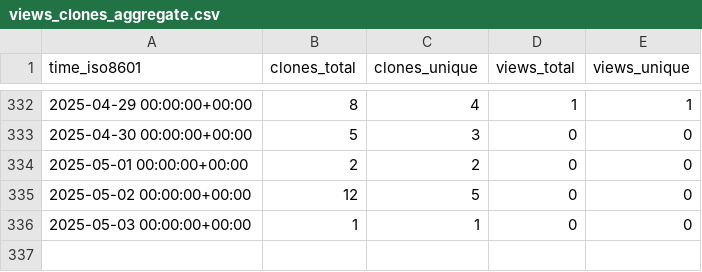
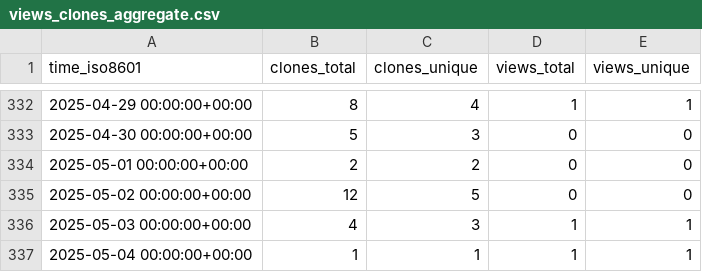
Before and after one commit to sarvsav/go-starter-template, a CSV file: sarvsav/go-starter-template/ghrs-data/views_clones_aggregate.csv, drawn as a sheet; only a part is shown, gaps mark what is left out.

```diff
--- a/sarvsav/go-starter-template/ghrs-data/views_clones_aggregate.csv
+++ b/sarvsav/go-starter-template/ghrs-data/views_clones_aggregate.csv
@@ -335,2 +335,3 @@ time_iso8601,clones_total,clones_unique,views_total,views_unique
 2025-05-02 00:00:00+00:00,12,5,0,0
-2025-05-03 00:00:00+00:00,1,1,0,0
+2025-05-03 00:00:00+00:00,4,3,1,1
+2025-05-04 00:00:00+00:00,1,1,1,1
```
Also changed, not shown: 1 other file.
